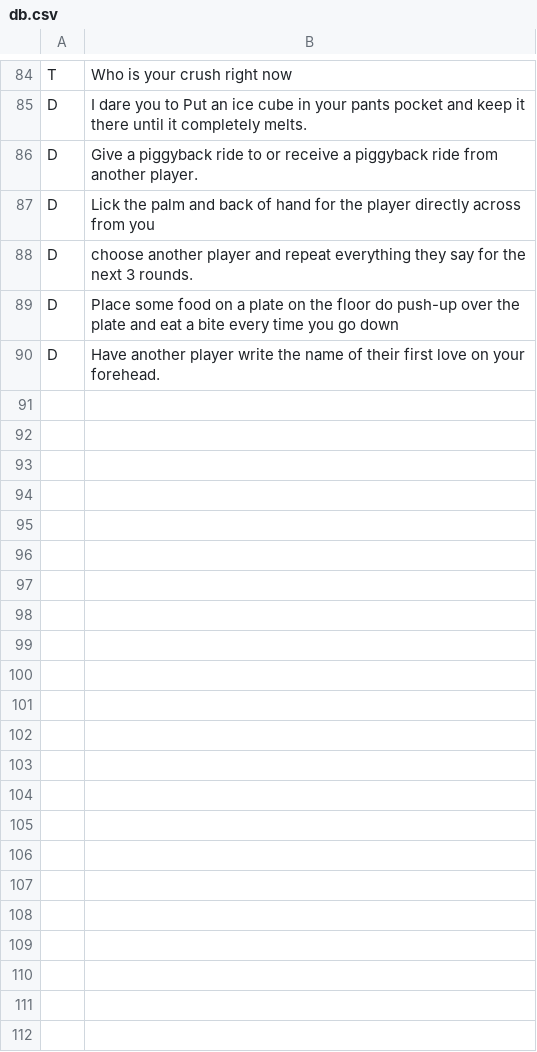
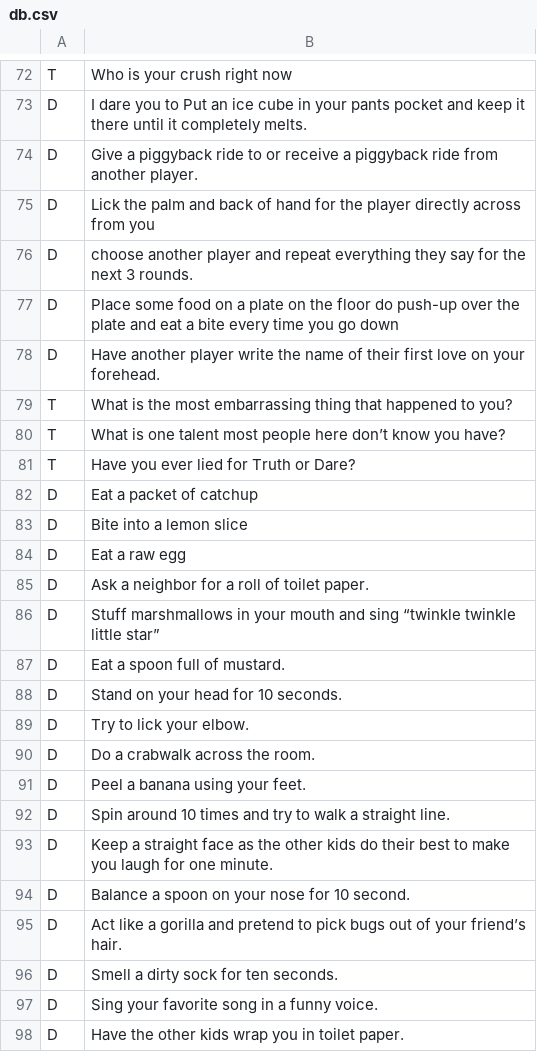
Before and after one commit to knennigtri/DMA-Truth-or-Dare, a CSV file: assets/db.csv, drawn as a sheet; only a part is shown, gaps mark what is left out; the diff covers the shown part only.

```diff
--- a/assets/db.csv
+++ b/assets/db.csv
@@ -90 +78,21 @@ D;Place some food on a plate on the floor do push-up over the plate and eat a bi
 D;Have another player write the name of their first love on your forehead.
+T;What is the most embarrassing thing that happened to you?
+T;What is one talent most people here don’t know you have?
+T;Have you ever lied for Truth or Dare?
+D;Eat a packet of catchup
+D;Bite into a lemon slice
+D;Eat a raw egg
+D;Ask a neighbor for a roll of toilet paper.
+D;Stuff marshmallows in your mouth and sing “twinkle twinkle little star”
+D;Eat a spoon full of mustard.
+D;Stand on your head for 10 seconds.
+D;Try to lick your elbow.
+D;Do a crabwalk across the room.
+D;Peel a banana using your feet.
+D;Spin around 10 times and try to walk a straight line.
+D;Keep a straight face as the other kids do their best to make you laugh for one minute.
+D;Balance a spoon on your nose for 10 second.
+D;Act like a gorilla and pretend to pick bugs out of your friend’s hair.
+D;Smell a dirty sock for ten seconds.
+D;Sing your favorite song in a funny voice.
+D;Have the other kids wrap you in toilet paper.
```
Also changed, not shown: 32 added rows and 12 removed rows elsewhere in this file, 50 other files.
